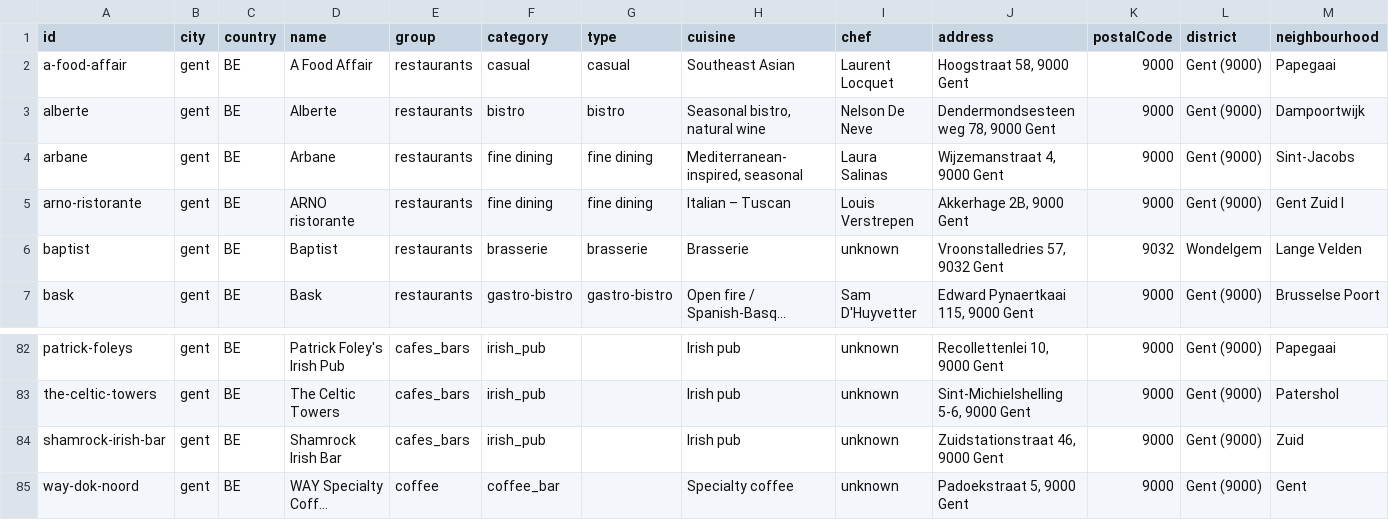
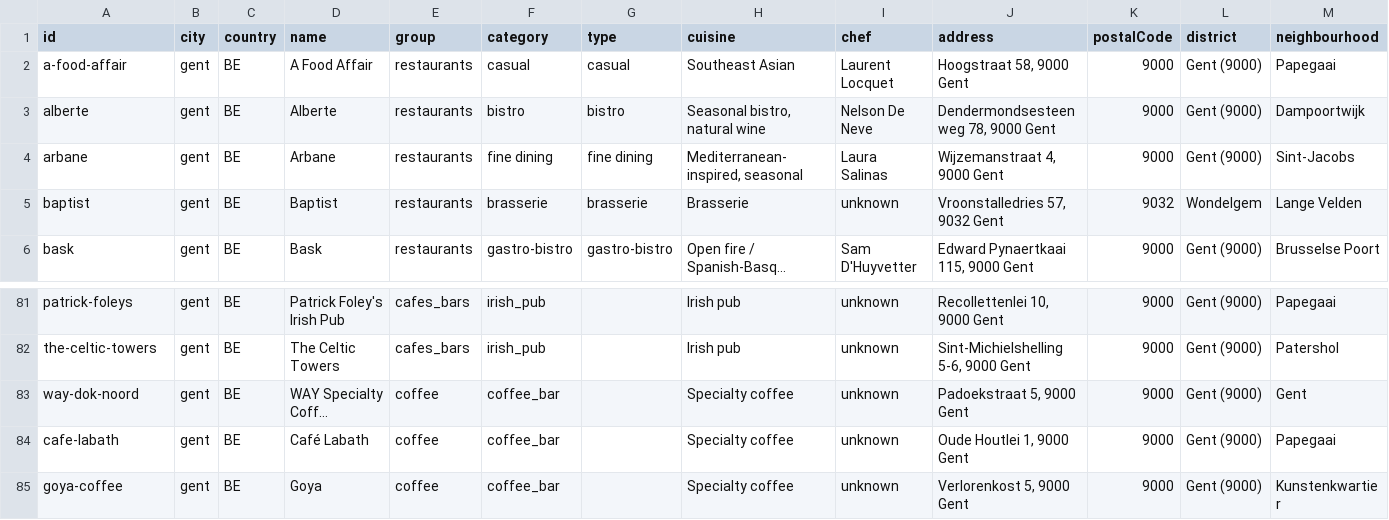
Before and after one commit to EgbertMeseure/tableandthecity, a CSV file: data/cities/gent.csv, drawn as a sheet; only a part is shown, gaps mark what is left out; the shorter side is filled out with more unchanged rows; long unchanged cells end in …; rows hold the shown columns only; the diff names each change by its address in the sheet, - before the commit and + after, or states it on an @@ line.

Commit message:
Remove closed places + dedupe; 'New since <Month>' (12 months, computed); 'Opening soon · <Month>'; wine bars in Cafés & bars

```diff
--- a/data/cities/gent.csv
+++ b/data/cities/gent.csv
-row 5: arno-ristorante | gent | BE | ARNO ristorante | restaurants | fine dining | fine dining | Italian – Tuscan | Louis Verstrepen | Akkerhage 2B, 9000 Gent | 9000 | Gent (9000) | Gent Zuid I
-row 84: shamrock-irish-bar | gent | BE | Shamrock Irish Bar | cafes_bars | irish_pub |  | Irish pub | unknown | Zuidstationstraat 46, 9000 Gent | 9000 | Gent (9000) | Zuid
```
Also changed, not shown: 20 other files.
